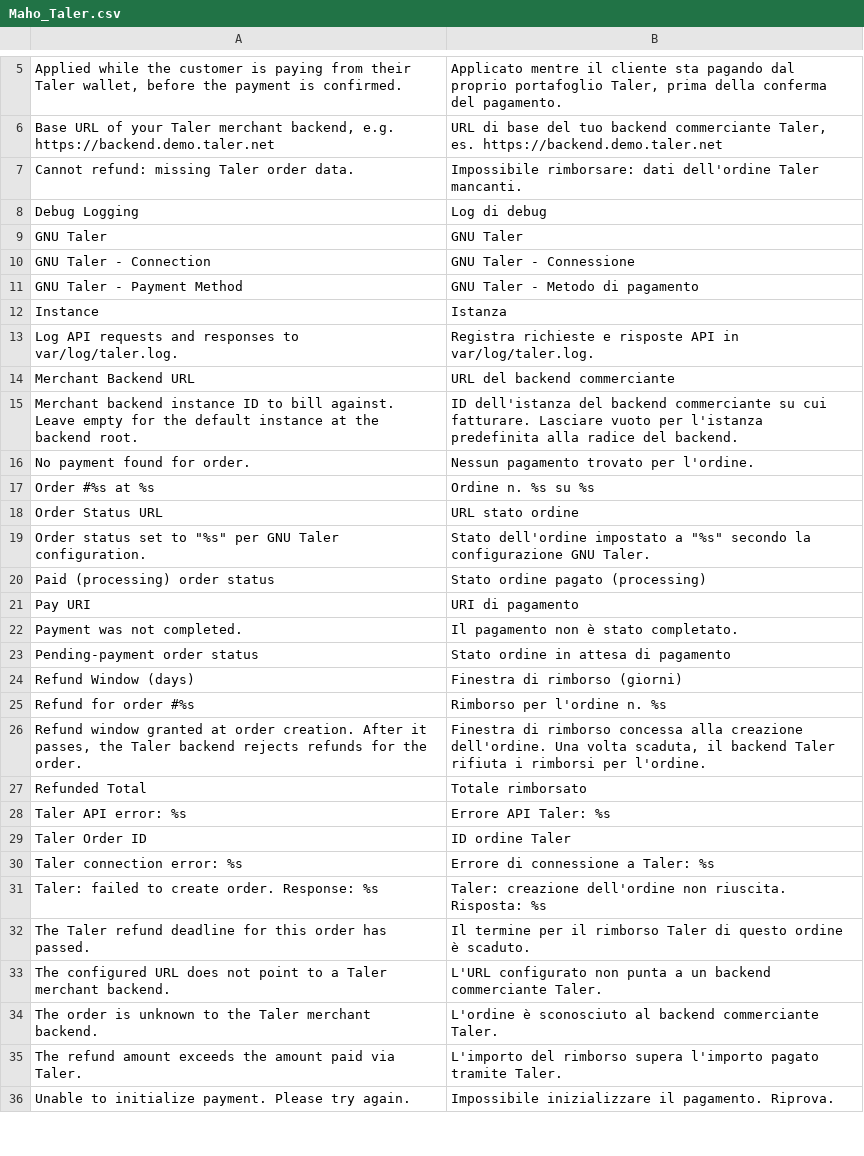
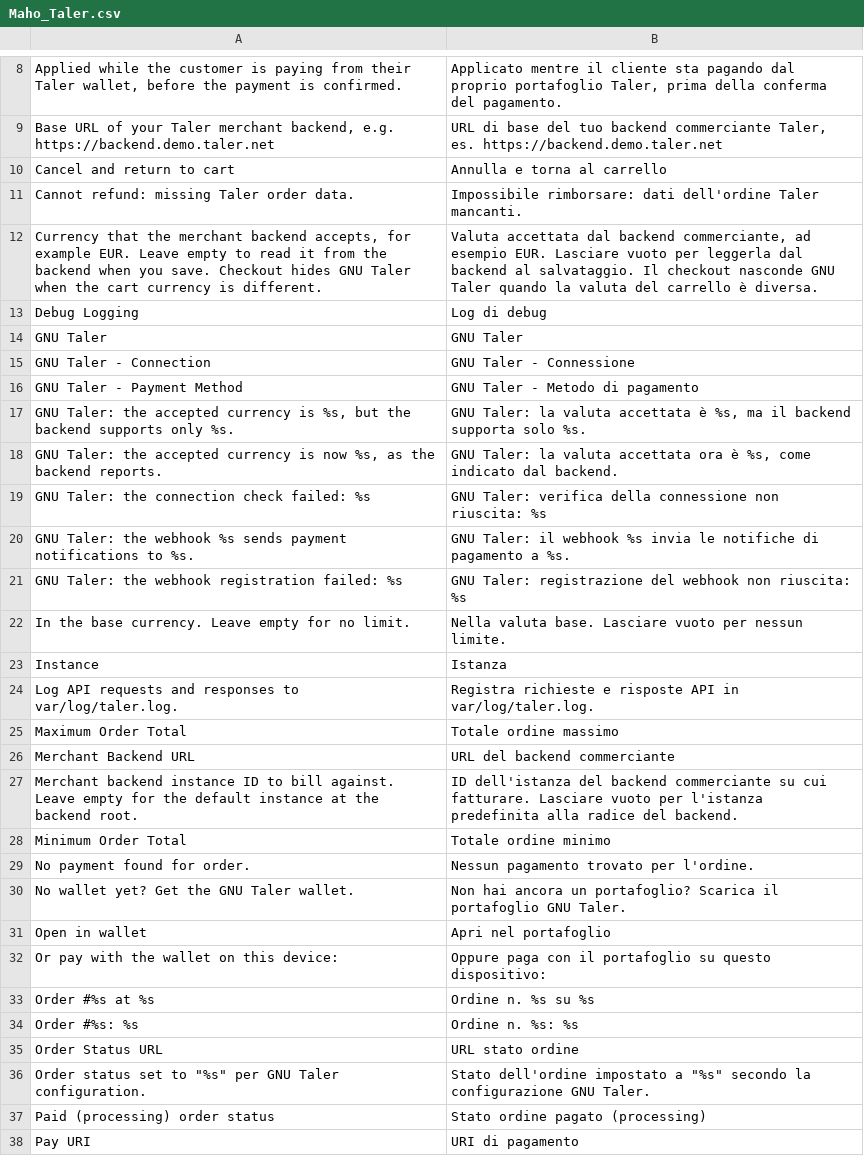
Before and after one commit to MahoCommerce/module-taler, a CSV file: app/locale/it_IT/Maho_Taler.csv, drawn as a sheet; only a part is shown, gaps mark what is left out; the shorter side is filled out with more unchanged rows; the diff covers the shown part only; the diff names each change by its address in the sheet, - before the commit and + after, or states it on an @@ line.

```diff
--- a/app/locale/it_IT/Maho_Taler.csv
+++ b/app/locale/it_IT/Maho_Taler.csv
+row 10: Cancel and return to cart | Annulla e torna al carrello
+row 12: Currency that the merchant backend accepts, for example EUR. Leave empty to read it from the backend when you save. Checkout hides GNU Taler when the cart currency is different. | Valuta accettata dal backend commerciante, ad esempio EUR. Lasciare vuoto per leggerla dal backend al salvataggio. Il checkout nasconde GNU Taler quando la valuta del carrello è diversa.
+row 17: GNU Taler: the accepted currency is %s, but the backend supports only %s. | GNU Taler: la valuta accettata è %s, ma il backend supporta solo %s.
+row 18: GNU Taler: the accepted currency is now %s, as the backend reports. | GNU Taler: la valuta accettata ora è %s, come indicato dal backend.
+row 19: GNU Taler: the connection check failed: %s | GNU Taler: verifica della connessione non riuscita: %s
+row 20: GNU Taler: the webhook %s sends payment notifications to %s. | GNU Taler: il webhook %s invia le notifiche di pagamento a %s.
+row 21: GNU Taler: the webhook registration failed: %s | GNU Taler: registrazione del webhook non riuscita: %s
+row 22: In the base currency. Leave empty for no limit. | Nella valuta base. Lasciare vuoto per nessun limite.
+row 25: Maximum Order Total | Totale ordine massimo
+row 28: Minimum Order Total | Totale ordine minimo
+row 30: No wallet yet? Get the GNU Taler wallet. | Non hai ancora un portafoglio? Scarica il portafoglio GNU Taler.
+row 31: Open in wallet | Apri nel portafoglio
+row 32: Or pay with the wallet on this device: | Oppure paga con il portafoglio su questo dispositivo:
+row 34: Order #%s: %s | Ordine n. %s: %s
```
Also changed, not shown: 15 added rows elsewhere in this file, app/locale/de_DE/Maho_Taler.csv, app/locale/el_GR/Maho_Taler.csv, 45 other files.
